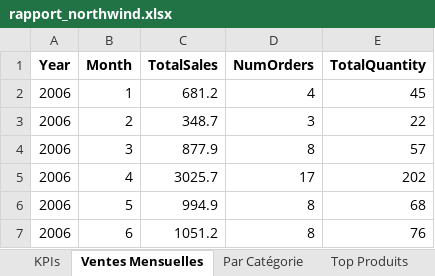
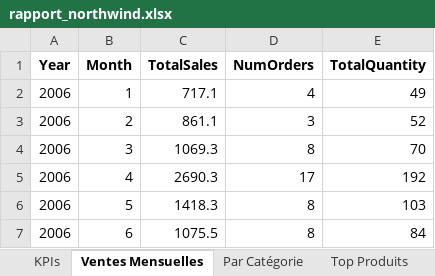
Before and after one commit to its-Xero/Project-BI, an Excel workbook: reports/rapport_northwind.xlsx, sheet Ventes Mensuelles, drawn as a sheet; values as stored, in another font and other column widths than the file's, no borders; the diff names each change by its address in the sheet, - before the commit and + after, or states it on an @@ line.

```diff
--- a/reports/rapport_northwind.xlsx (sheet Ventes Mensuelles)
+++ b/reports/rapport_northwind.xlsx (sheet Ventes Mensuelles)
-C2 (TotalSales): 681.2
+C2 (TotalSales): 717.1
-E2 (TotalQuantity): 45
+E2 (TotalQuantity): 49
-C3 (TotalSales): 348.7
+C3 (TotalSales): 861.1
-E3 (TotalQuantity): 22
+E3 (TotalQuantity): 52
-C4 (TotalSales): 877.9
+C4 (TotalSales): 1069.3
-E4 (TotalQuantity): 57
+E4 (TotalQuantity): 70
-C5 (TotalSales): 3025.7
+C5 (TotalSales): 2690.3
-E5 (TotalQuantity): 202
+E5 (TotalQuantity): 192
-C6 (TotalSales): 994.9
+C6 (TotalSales): 1418.3
-E6 (TotalQuantity): 68
+E6 (TotalQuantity): 103
-C7 (TotalSales): 1051.2
+C7 (TotalSales): 1075.5
-E7 (TotalQuantity): 76
+E7 (TotalQuantity): 84
```
Also changed, not shown: sheet Employés, sheet Top Produits, sheet Par Catégorie, sheet KPIs, sheet Par Pays, 12 other files.
